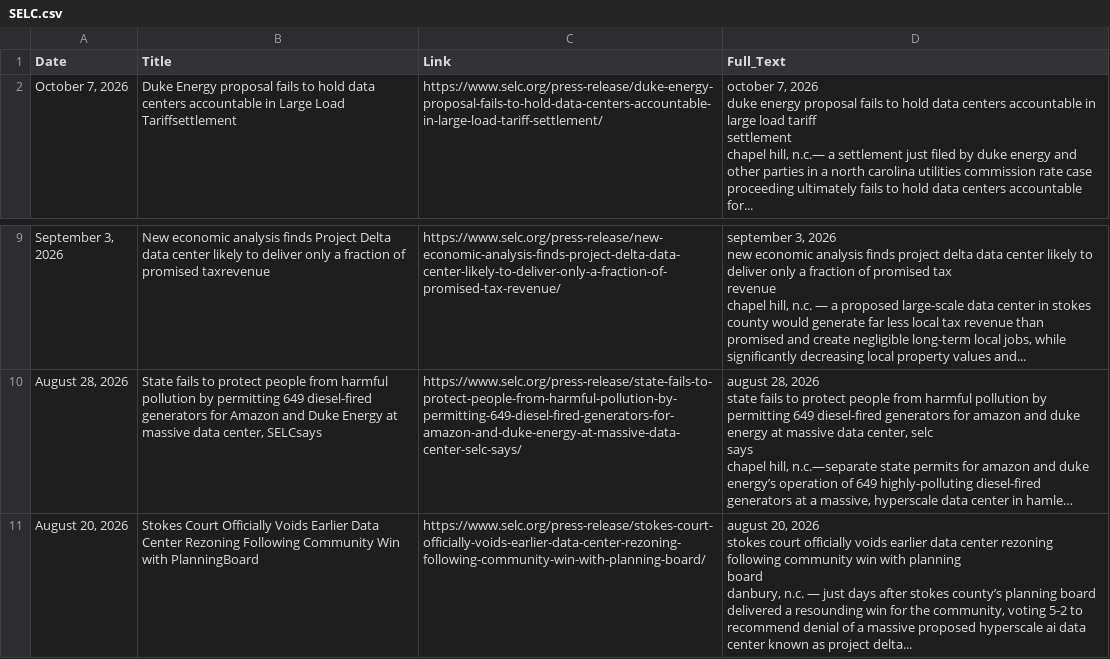
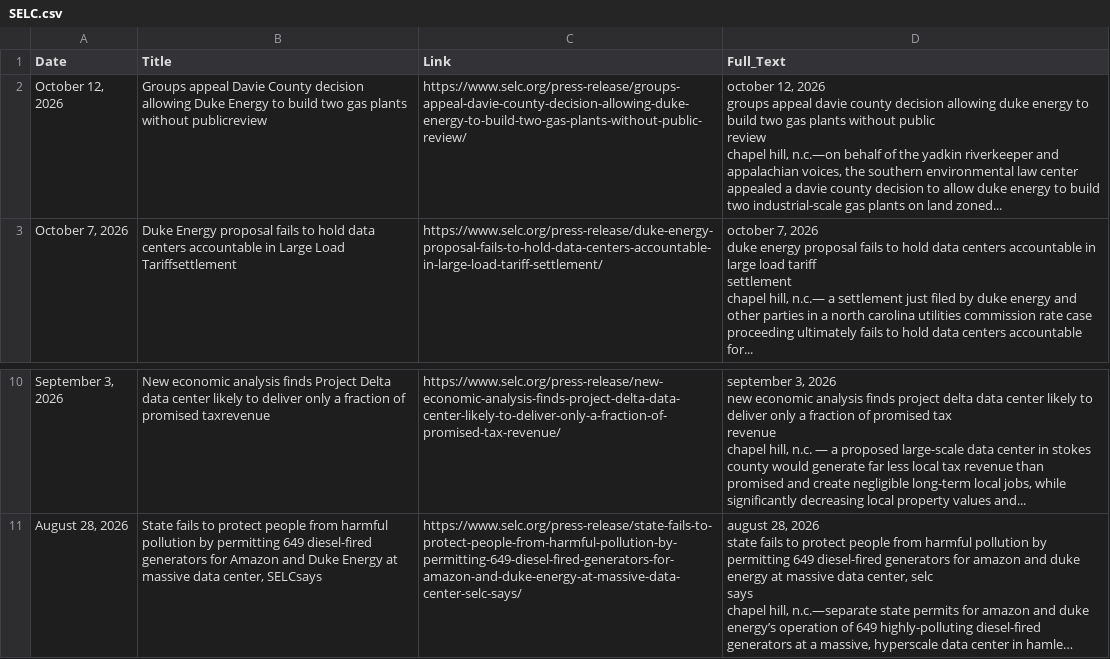
Before and after one commit to LJEA-web/Southern_Energy_Law, a CSV file: SELC.csv, drawn as a sheet; only a part is shown, gaps mark what is left out; long unchanged cells end in …; removed rows and columns are numbered as before the commit, all else as after; ↵ is a line break in a cell; the diff names each change by its address in the sheet, - before the commit and + after, or states it on an @@ line.

```diff
--- a/SELC.csv
+++ b/SELC.csv
+row 2: October 12, 2026 | Groups appeal Davie County decision allowing Duke Energy to build two gas plants without publicreview | https://www.selc.org/press-release/groups-appeal-davie-county-decision-allowing-duke-energy-to-build-two-gas-plants-without-public-review/ | october 12, 2026 ↵ groups appeal davie county decision allowing duke energy to build two gas plants without public ↵ review ↵ chapel hill, n.c.—on behalf of the yadkin riverkeeper and appalachian voices, the southern environmental law center appealed a davie county decision to allow duke energy to build two industrial-scale gas plants on land zoned...
-row 11: August 20, 2026 | Stokes Court Officially Voids Earlier Data Center Rezoning Following Community Win with PlanningBoard | https://www.selc.org/press-release/stokes-court-officially-voids-earlier-data-center-rezoning-following-community-win-with-planning-board/ | august 20, 2026 ↵ stokes court officially voids earlier data center rezoning following community win with planning ↵ board ↵ danbury, n.c. — just days after stokes county’s planning board delivered a resounding win for the community, voting 5-2 to recommend denial of a massive proposed hyperscale ai data center known as project delta...
```
